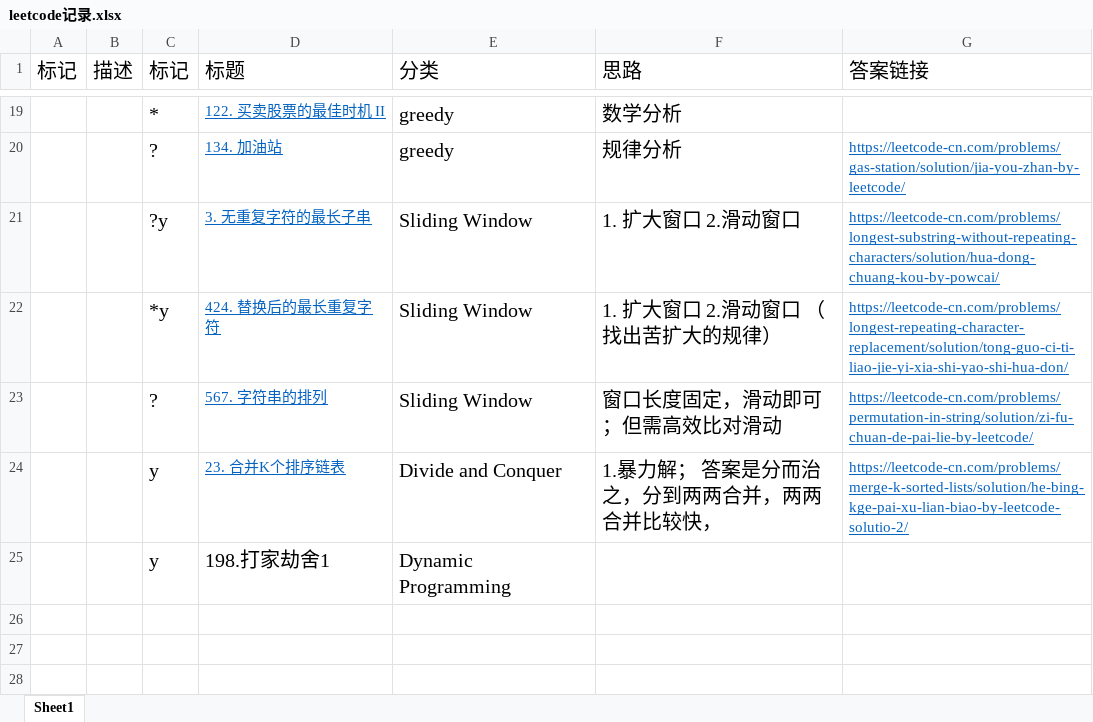
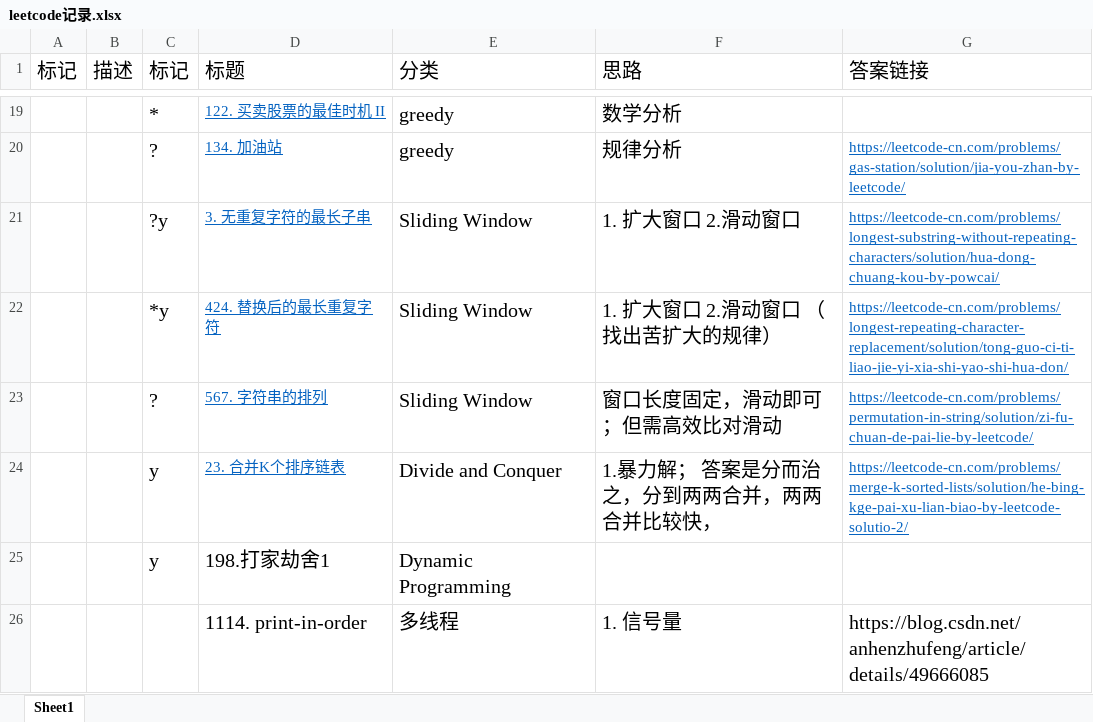
Before and after one commit to hui-DBL/LeetCode, an Excel workbook: leetcode记录.xlsx, sheet Sheet1, drawn as a sheet; only a part is shown, gaps mark what is left out; values as stored, in another font and other column widths than the file's, no borders; the diff names each change by its address in the sheet, - before the commit and + after, or states it on an @@ line.

```diff
--- a/leetcode记录.xlsx (sheet Sheet1)
+++ b/leetcode记录.xlsx (sheet Sheet1)
+row 26:  |  |  | 1114. print-in-order | 多线程 | 1. 信号量 | https://blog.csdn.net/anhenzhufeng/article/details/49666085
```
Also changed, not shown: 1 other file.
